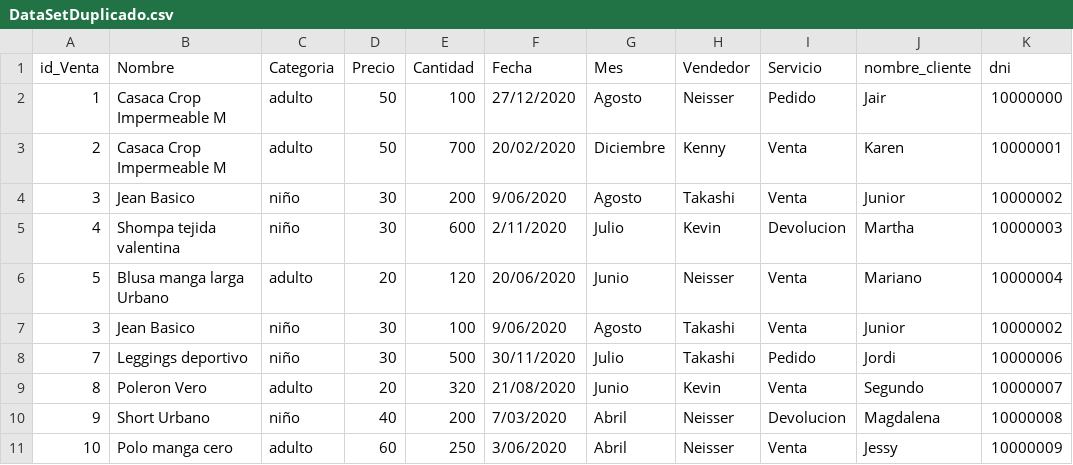
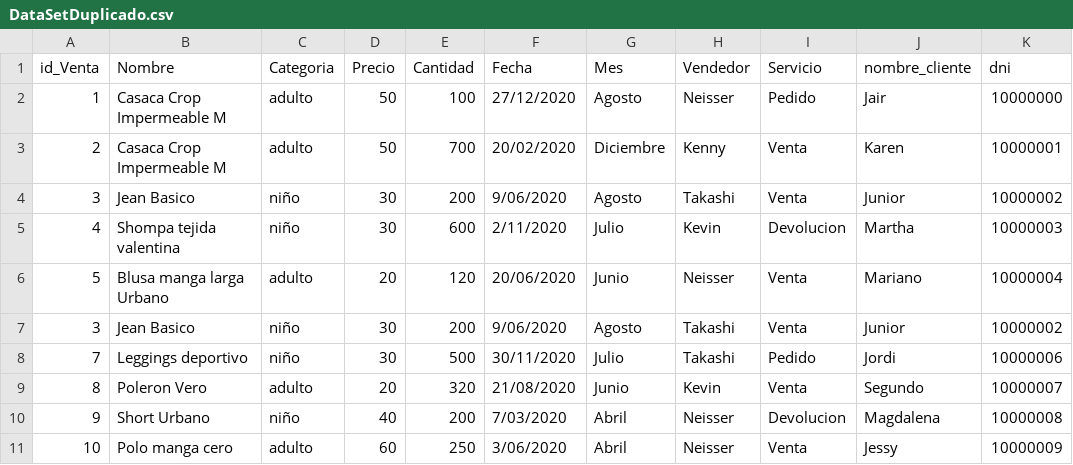
Before and after one commit to NeisserMS/M1_Python_Colab, a CSV file: DataSetDuplicado.csv, drawn as a sheet; only a part is shown.

Commit message:
Dataset: Duplicado de datos

```diff
--- a/DataSetDuplicado.csv
+++ b/DataSetDuplicado.csv
@@ -6,3 +6,3 @@
 5;Blusa manga larga Urbano;adulto;20;120;20/06/2020;Junio;Neisser;Venta;Mariano;10000004
-3;Jean Basico;niño;30;100;9/06/2020;Agosto;Takashi;Venta;Junior;10000002
+3;Jean Basico;niño;30;200;9/06/2020;Agosto;Takashi;Venta;Junior;10000002
 7;Leggings deportivo;niño;30;500;30/11/2020;Julio;Takashi;Pedido;Jordi;10000006
```
